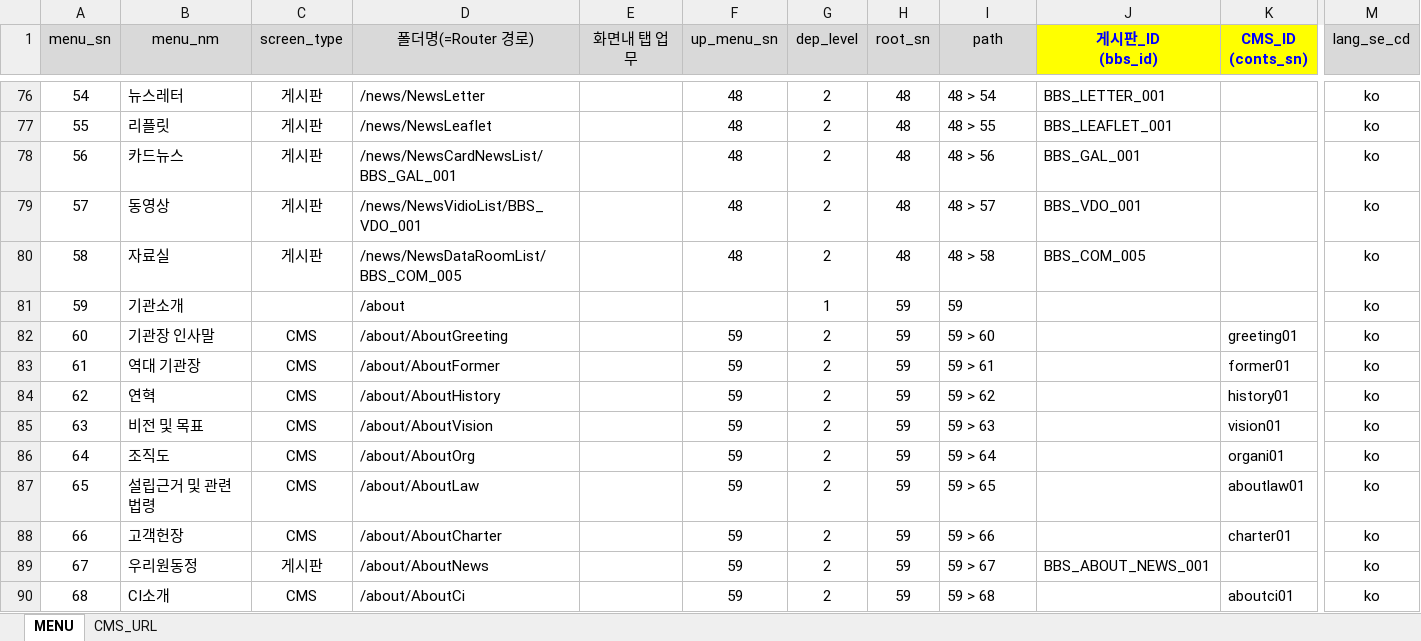
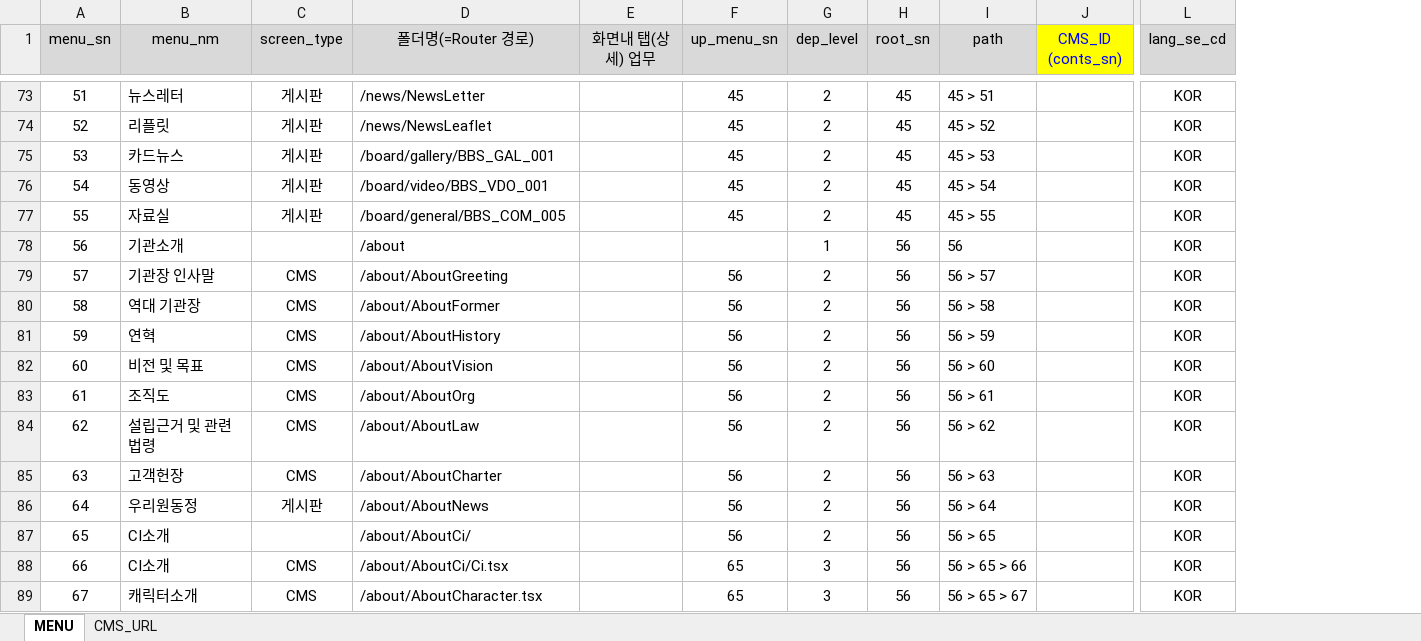
Before and after one commit to jso2781/pp-be, an Excel workbook: src/main/resources/database/메뉴별 라우팅구조(CMS_표기).xlsx, sheet MENU, drawn as a sheet; only a part is shown, gaps mark what is left out; values as stored, in another font and other column widths than the file's, no borders; removed rows and columns are numbered as before the commit, all else as after; rows hold the shown columns only; the diff covers the shown part only; the diff names each change by its address in the sheet, - before the commit and + after, or states it on an @@ line.

```diff
--- a/src/main/resources/database/메뉴별 라우팅구조(CMS_표기).xlsx (sheet MENU)
+++ b/src/main/resources/database/메뉴별 라우팅구조(CMS_표기).xlsx (sheet MENU)
-column J (게시판_ID (bbs_id)), rows 76-89: BBS_LETTER_001 | BBS_LEAFLET_001 | BBS_GAL_001 | BBS_VDO_001 | BBS_COM_005 |  |  |  |  |  |  |  |  | BBS_ABOUT_NEWS_001
-E1: 화면내 탭 업무
+E1: 화면내 탭(상세) 업무
-J1 bold: on
+J1 bold: off
@@ column A (menu_sn) renumbered from row 66 down @@
-F73:F77 (up_menu_sn): 48
+F73:F77 (up_menu_sn): 45
-H73:H77 (root_sn): 48
+H73:H77 (root_sn): 45
-I73 (path): 48 > 54
+I73 (path): 45 > 51
-L73:L87 (lang_se_cd): ko
+L73:L87 (lang_se_cd): KOR
-I74 (path): 48 > 55
+I74 (path): 45 > 52
-D75 (폴더명(=Router 경로)): /news/NewsCardNewsList/BBS_GAL_001
+D75 (폴더명(=Router 경로)): /board/gallery/BBS_GAL_001
-I75 (path): 48 > 56
+I75 (path): 45 > 53
-D76 (폴더명(=Router 경로)): /news/NewsVidioList/BBS_VDO_001
+D76 (폴더명(=Router 경로)): /board/video/BBS_VDO_001
-I76 (path): 48 > 57
+I76 (path): 45 > 54
-D77 (폴더명(=Router 경로)): /news/NewsDataRoomList/BBS_COM_005
+D77 (폴더명(=Router 경로)): /board/general/BBS_COM_005
-I77 (path): 48 > 58
+I77 (path): 45 > 55
-H78:H87 (root_sn): 59
+H78:H87 (root_sn): 56
-I78 (path): 59
+I78 (path): 56
-F79:F87 (up_menu_sn): 59
+F79:F87 (up_menu_sn): 56
-I79 (path): 59 > 60
+I79 (path): 56 > 57
-J79 (CMS_ID (conts_sn)): greeting01
+J79 (CMS_ID (conts_sn)): (empty)
-I80 (path): 59 > 61
+I80 (path): 56 > 58
-J80 (CMS_ID (conts_sn)): former01
+J80 (CMS_ID (conts_sn)): (empty)
-I81 (path): 59 > 62
+I81 (path): 56 > 59
-J81 (CMS_ID (conts_sn)): history01
+J81 (CMS_ID (conts_sn)): (empty)
-I82 (path): 59 > 63
+I82 (path): 56 > 60
-J82 (CMS_ID (conts_sn)): vision01
+J82 (CMS_ID (conts_sn)): (empty)
-I83 (path): 59 > 64
+I83 (path): 56 > 61
-J83 (CMS_ID (conts_sn)): organi01
+J83 (CMS_ID (conts_sn)): (empty)
-I84 (path): 59 > 65
+I84 (path): 56 > 62
-J84 (CMS_ID (conts_sn)): aboutlaw01
+J84 (CMS_ID (conts_sn)): (empty)
-I85 (path): 59 > 66
+I85 (path): 56 > 63
-J85 (CMS_ID (conts_sn)): charter01
+J85 (CMS_ID (conts_sn)): (empty)
-I86 (path): 59 > 67
+I86 (path): 56 > 64
-C87 (screen_type): CMS
+C87 (screen_type): (empty)
-D87 (폴더명(=Router 경로)): /about/AboutCi
+D87 (폴더명(=Router 경로)): /about/AboutCi/
-I87 (path): 59 > 68
+I87 (path): 56 > 65
-J87 (CMS_ID (conts_sn)): aboutci01
+J87 (CMS_ID (conts_sn)): (empty)
+row 88: 66 | CI소개 | CMS | /about/AboutCi/Ci.tsx |  | 65 | 3 | 56 | 56 > 65 > 66 |  | KOR
+row 89: 67 | 캐릭터소개 | CMS | /about/AboutCharacter.tsx |  | 65 | 3 | 56 | 56 > 65 > 67 |  | KOR
```
Also changed, not shown: 4 removed rows, 99 edited cells and cell formats elsewhere in this sheet.
